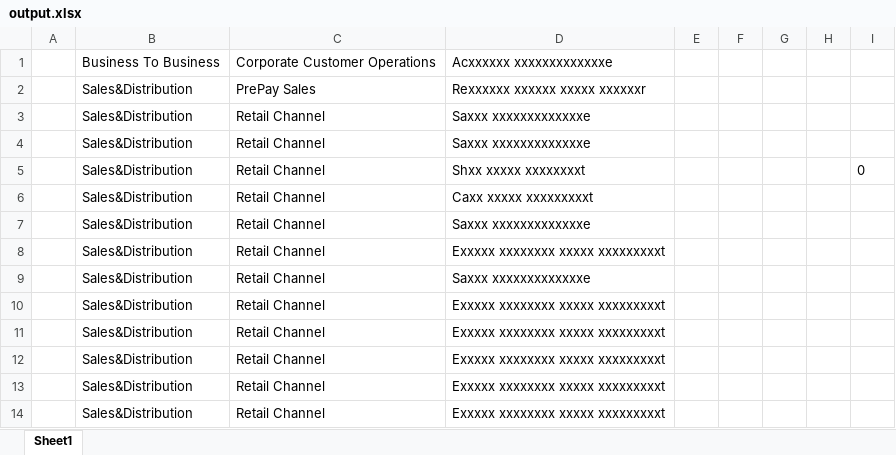
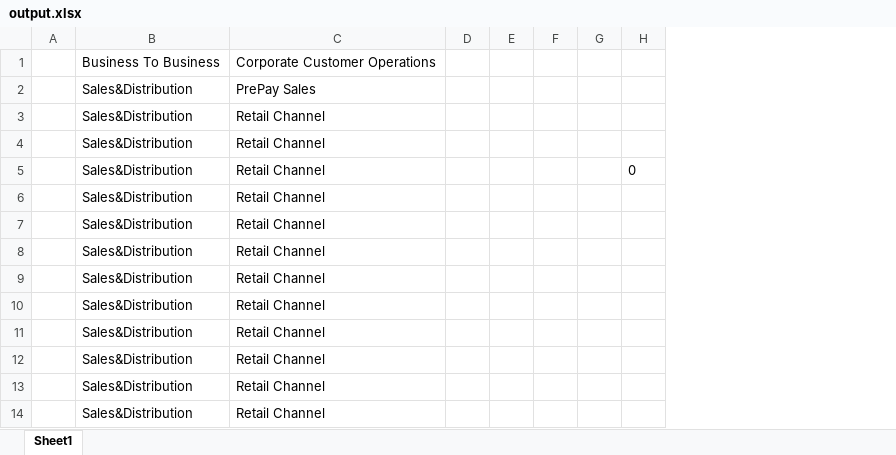
Before and after one commit to RalucaPenciuc/RPAFinalProject, an Excel workbook: RPAFinalProject/Data/output.xlsx, sheet Sheet1, drawn as a sheet; only a part is shown; values as stored, in another font and other column widths than the file's, no borders; removed rows and columns are numbered as before the commit, all else as after; the diff names each change by its address in the sheet, - before the commit and + after, or states it on an @@ line.

Commit message:
output companii workflow done

```diff
--- a/RPAFinalProject/Data/output.xlsx (sheet Sheet1)
+++ b/RPAFinalProject/Data/output.xlsx (sheet Sheet1)
-column D, rows 1-14: Acxxxxxx xxxxxxxxxxxxxe | Rexxxxxx xxxxxx xxxxx xxxxxxr | Saxxx xxxxxxxxxxxxxe | Saxxx xxxxxxxxxxxxxe | Shxx xxxxx xxxxxxxxt | Caxx xxxxx xxxxxxxxxt | Saxxx xxxxxxxxxxxxxe | Exxxxx xxxxxxxx xxxxx xxxxxxxxxt | Saxxx xxxxxxxxxxxxxe | Exxxxx xxxxxxxx xxxxx xxxxxxxxxt | Exxxxx xxxxxxxx xxxxx xxxxxxxxxt | Exxxxx xxxxxxxx xxxxx xxxxxxxxxt | Exxxxx xxxxxxxx xxxxx xxxxxxxxxt | Exxxxx xxxxxxxx xxxxx xxxxxxxxxt
+column D, empty
-column H, empty
```
Also changed, not shown: 5 other files.
